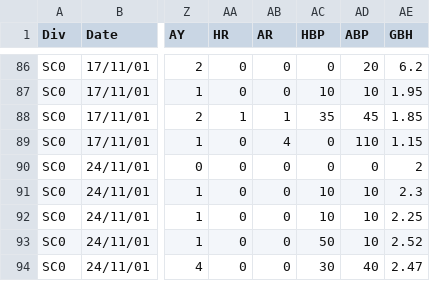
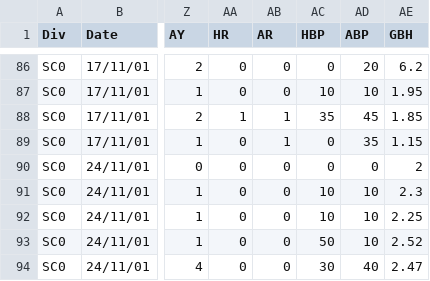
Before and after one commit to tyboro2002/football_predictor, a CSV file: input_data/footbal-data-co-uk/Scotland/Premier League/SC0-01-02.csv, drawn as a sheet; only a part is shown, gaps mark what is left out; the diff names each change by its address in the sheet, - before the commit and + after, or states it on an @@ line.

Commit message:
chore: fix faults in the data and merged the csv's into merged.csv (made this also have all colums of matches.csv)

```diff
--- a/input_data/footbal-data-co-uk/Scotland/Premier League/SC0-01-02.csv
+++ b/input_data/footbal-data-co-uk/Scotland/Premier League/SC0-01-02.csv
-AB89 (AR): 4
+AB89 (AR): 1
-AD89 (ABP): 110
+AD89 (ABP): 35
```
Also changed, not shown: input_data/footbal-data-co-uk/Spain/La Liga Segunda Division/SP2-20-21.csv, 2 other files.
